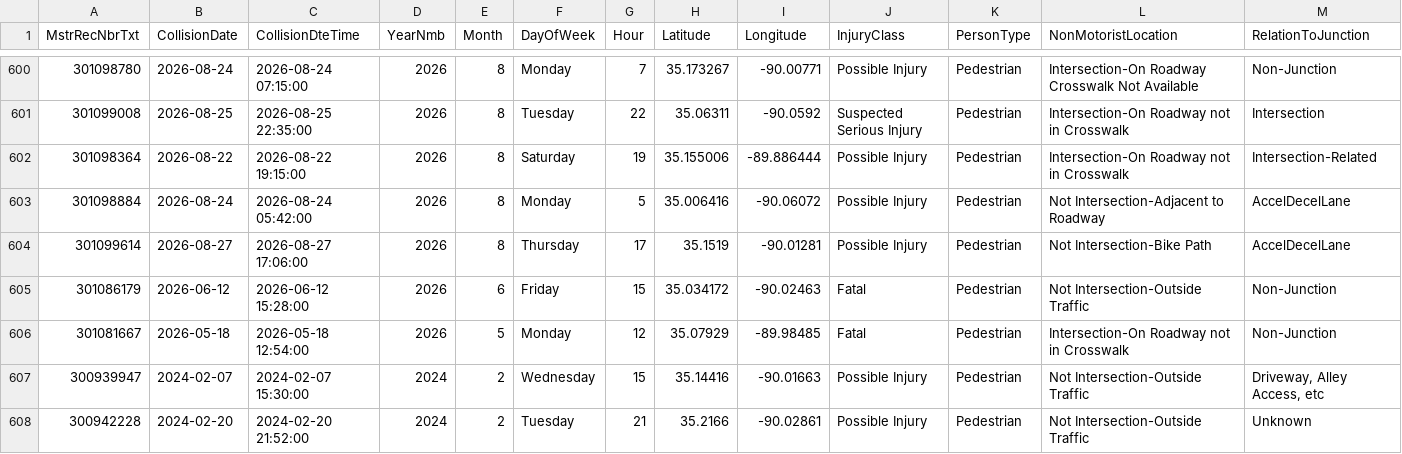
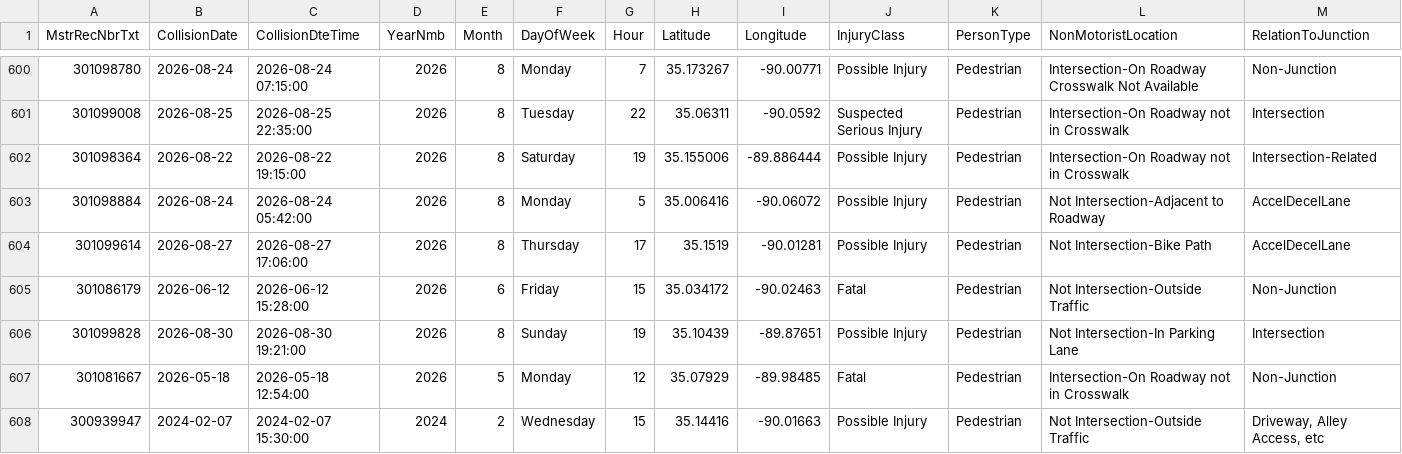
Before and after one commit to sdesai25unc/Memphis-Pedestrian-Incident-Context-Visualizer, a CSV file: data/processed/shelby_crashes_signals.csv, drawn as a sheet; only a part is shown, gaps mark what is left out; the shorter side is filled out with more unchanged rows; rows hold the shown columns only; the diff names each change by its address in the sheet, - before the commit and + after, or states it on an @@ line.

```diff
--- a/data/processed/shelby_crashes_signals.csv
+++ b/data/processed/shelby_crashes_signals.csv
+row 606: 301099828 | 2026-08-30 | 2026-08-30 19:21:00 | 2026 | 8 | Sunday | 19 | 35.10439 | -89.87651 | Possible Injury | Pedestrian | Not Intersection-In Parking Lane | Intersection
```
Also changed, not shown: data/processed/shelby_crashes_classified.csv, data/processed/shelby_crashes_classified_seg.csv, 15 other files.
